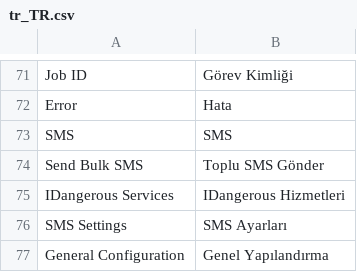
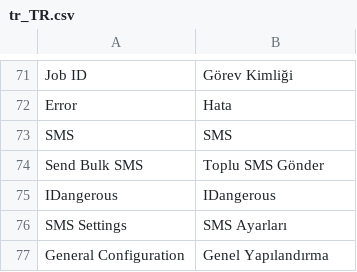
Before and after one commit to orkank/Netgsm-SMS-module, a CSV file: i18n/tr_TR.csv, drawn as a sheet; only a part is shown, gaps mark what is left out.

```diff
--- a/i18n/tr_TR.csv
+++ b/i18n/tr_TR.csv
@@ -74,3 +74,3 @@ SMS	SMS
 "Send Bulk SMS"	"Toplu SMS Gönder"
-"IDangerous Services"	"IDangerous Hizmetleri"
+"IDangerous"	"IDangerous"
 "SMS Settings"	"SMS Ayarları"
```
Also changed, not shown: i18n/en_US.csv, 4 other files.
